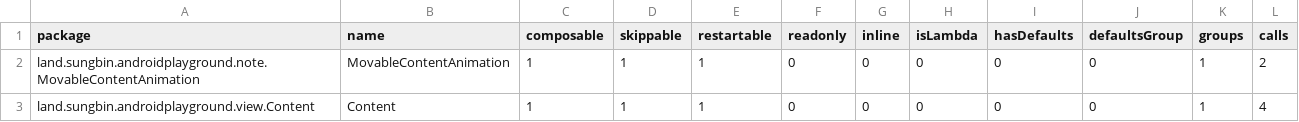
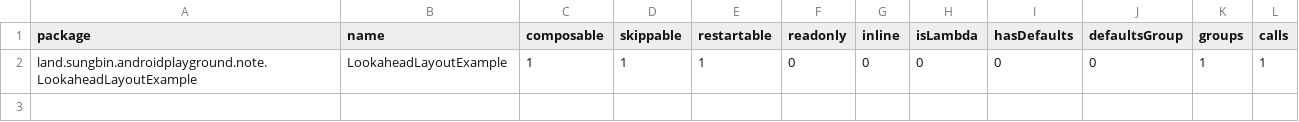
Before and after one commit to jisungbin/AndroidPlayground, a CSV file: report/compose-reports/app_debug-composables.csv, drawn as a sheet.

```diff
--- a/report/compose-reports/app_debug-composables.csv
+++ b/report/compose-reports/app_debug-composables.csv
@@ -1,3 +1,2 @@
 package,name,composable,skippable,restartable,readonly,inline,isLambda,hasDefaults,defaultsGroup,groups,calls,
-land.sungbin.androidplayground.note.MovableContentAnimation,MovableContentAnimation,1,1,1,0,0,0,0,0,1,2,
-land.sungbin.androidplayground.view.Content,Content,1,1,1,0,0,0,0,0,1,4,
+land.sungbin.androidplayground.note.LookaheadLayoutExample,LookaheadLayoutExample,1,1,1,0,0,0,0,0,1,1,
```
Also changed, not shown: 6 other files.
